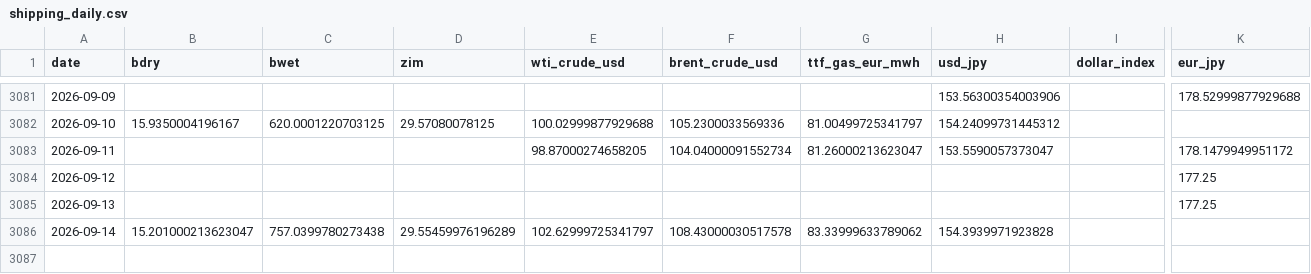
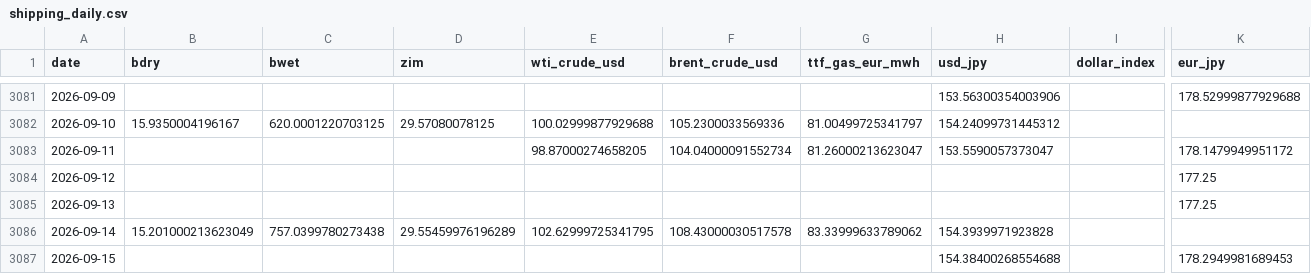
Before and after one commit to kichima-400/energy-metrics, a CSV file: data/shipping_daily.csv, drawn as a sheet; only a part is shown, gaps mark what is left out; rows hold the shown columns only; the diff names each change by its address in the sheet, - before the commit and + after, or states it on an @@ line.

```diff
--- a/data/shipping_daily.csv
+++ b/data/shipping_daily.csv
-B3086 (bdry): 15.201000213623047
+B3086 (bdry): 15.201000213623049
-E3086 (wti_crude_usd): 102.62999725341797
+E3086 (wti_crude_usd): 102.62999725341795
+row 3087: 2026-09-15 |  |  |  |  |  |  | 154.38400268554688 |  | 178.2949981689453
```
